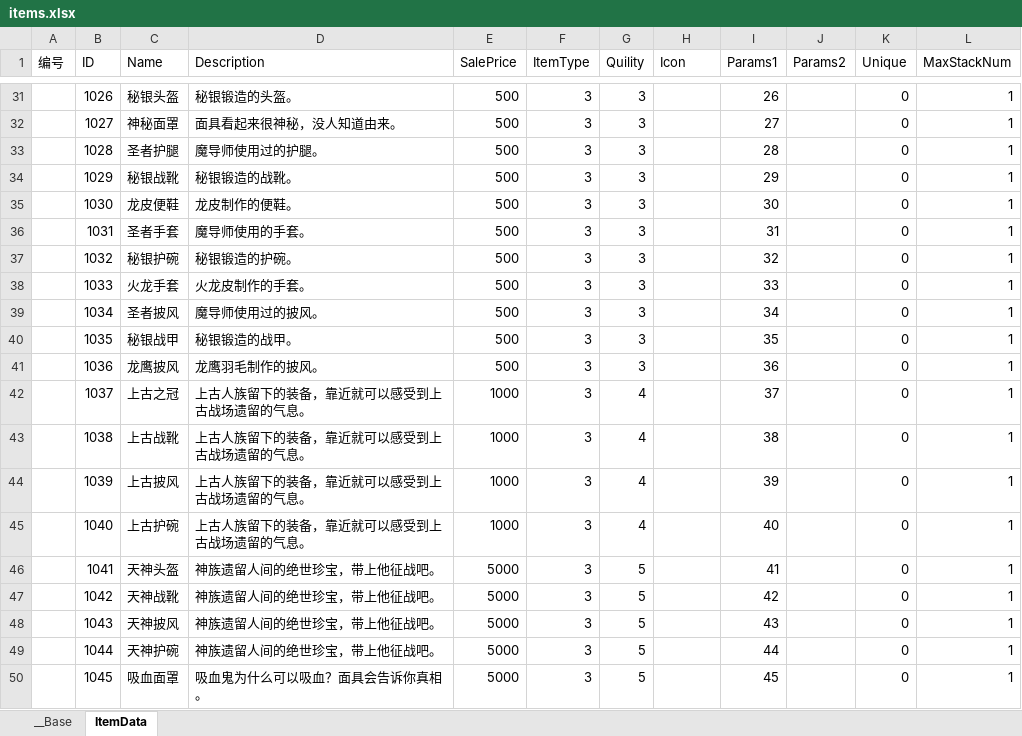
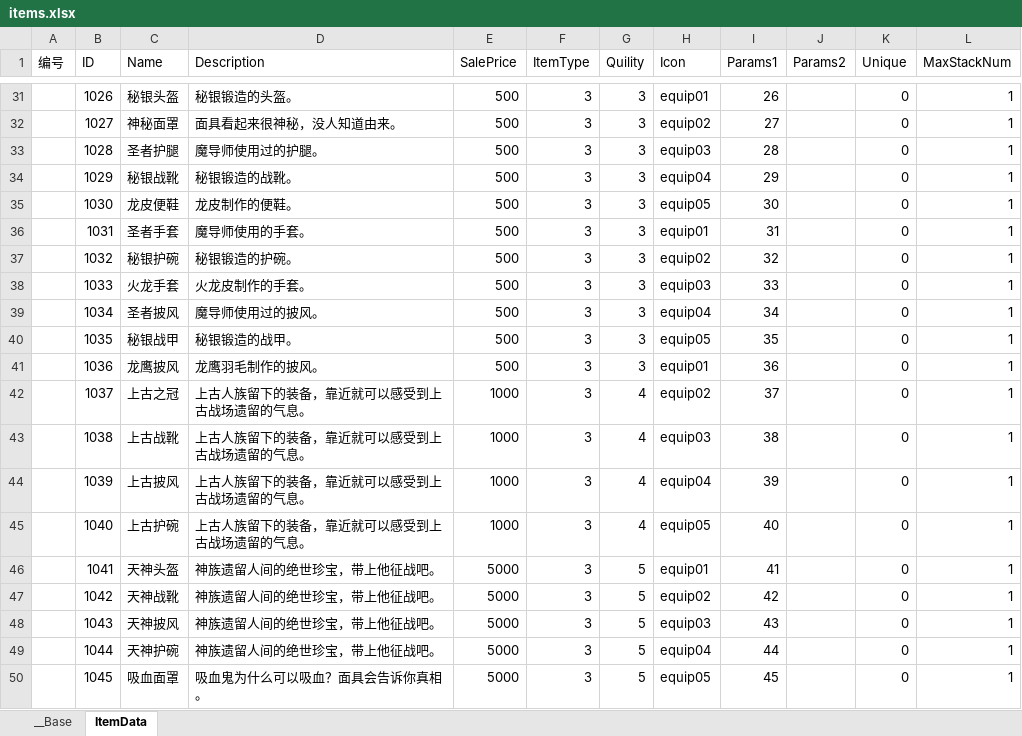
Before and after one commit to xxpniu/ARPG-Game, an Excel workbook: ExcelConfig/items.xlsx, sheet ItemData, drawn as a sheet; only a part is shown, gaps mark what is left out; values as stored, in another font and other column widths than the file's, no borders; the diff covers the shown part only; the diff names each change by its address in the sheet, - before the commit and + after, or states it on an @@ line.

```diff
--- a/ExcelConfig/items.xlsx (sheet ItemData)
+++ b/ExcelConfig/items.xlsx (sheet ItemData)
-H31 (Icon): (empty)
+H31 (Icon): equip01
-H32 (Icon): (empty)
+H32 (Icon): equip02
-H33 (Icon): (empty)
+H33 (Icon): equip03
-H34 (Icon): (empty)
+H34 (Icon): equip04
-H35 (Icon): (empty)
+H35 (Icon): equip05
-H36 (Icon): (empty)
+H36 (Icon): equip01
-H37 (Icon): (empty)
+H37 (Icon): equip02
-H38 (Icon): (empty)
+H38 (Icon): equip03
-H39 (Icon): (empty)
+H39 (Icon): equip04
-H40 (Icon): (empty)
+H40 (Icon): equip05
-H41 (Icon): (empty)
+H41 (Icon): equip01
-H42 (Icon): (empty)
+H42 (Icon): equip02
-H43 (Icon): (empty)
+H43 (Icon): equip03
-H44 (Icon): (empty)
+H44 (Icon): equip04
-H45 (Icon): (empty)
+H45 (Icon): equip05
-H46 (Icon): (empty)
+H46 (Icon): equip01
-H47 (Icon): (empty)
+H47 (Icon): equip02
-H48 (Icon): (empty)
+H48 (Icon): equip03
-H49 (Icon): (empty)
+H49 (Icon): equip04
-H50 (Icon): (empty)
+H50 (Icon): equip05
```
Also changed, not shown: 27 edited cells elsewhere in this sheet, 40 other files.
